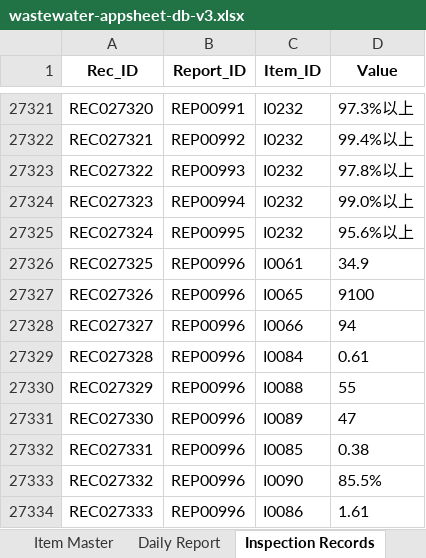
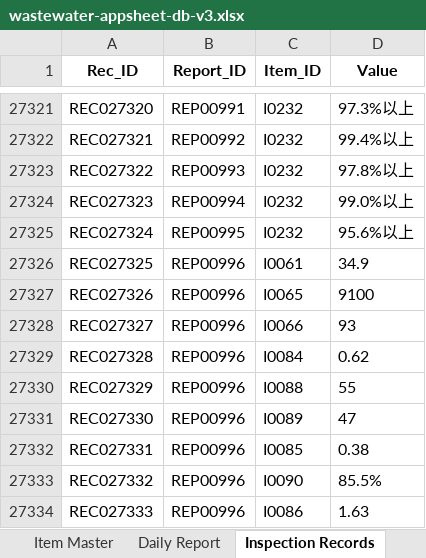
Before and after one commit to f-ebe-lgtm/kbl-wastewater-app, an Excel workbook: wastewater-appsheet-db-v3.xlsx, sheet Inspection Records, drawn as a sheet; only a part is shown, gaps mark what is left out; values as stored, in another font and other column widths than the file's, no borders; the diff names each change by its address in the sheet, - before the commit and + after, or states it on an @@ line.

Commit message:
Auto-update wastewater data via App [2026-09-21 05:18:20]

```diff
--- a/wastewater-appsheet-db-v3.xlsx (sheet Inspection Records)
+++ b/wastewater-appsheet-db-v3.xlsx (sheet Inspection Records)
-D27328 (Value): 94
+D27328 (Value): 93
-D27329 (Value): 0.61
+D27329 (Value): 0.62
-D27334 (Value): 1.61
+D27334 (Value): 1.63
```
